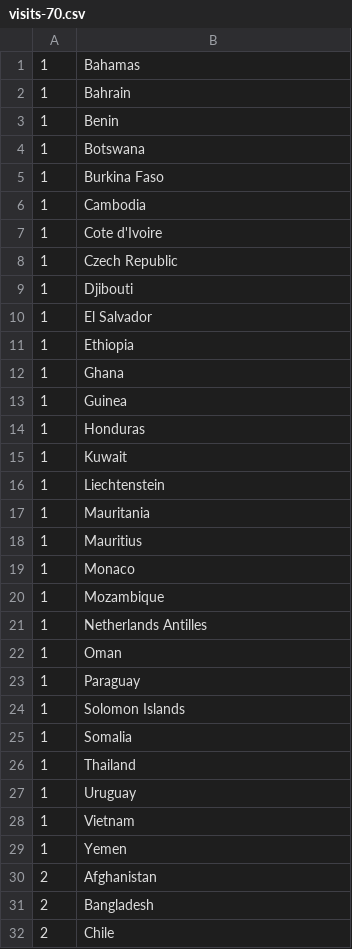
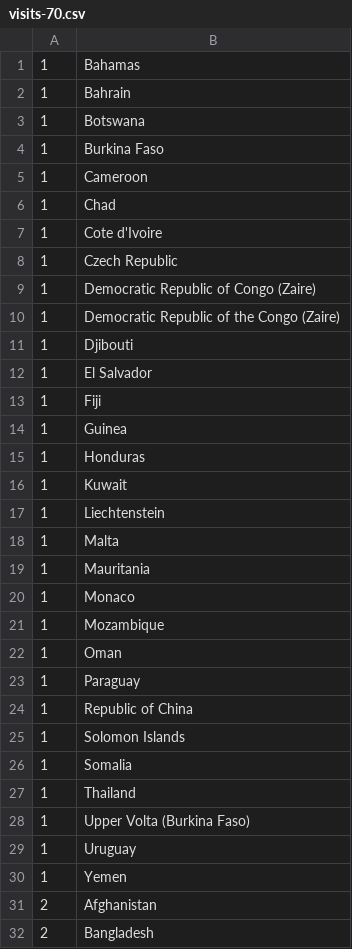
Before and after one commit to larskotthoff/v-usd, a CSV file: visits-70.csv, drawn as a sheet; only a part is shown; the shorter side is filled out with more unchanged rows; the diff covers the shown part only.

```diff
--- a/visits-70.csv
+++ b/visits-70.csv
@@ -2,12 +2,13 @@
 1,Bahrain
-1,Benin
 1,Botswana
 1,Burkina Faso
-1,Cambodia
+1,Cameroon
+1,Chad
 1,Cote d'Ivoire
 1,Czech Republic
+1,Democratic Republic of Congo (Zaire)
+1,Democratic Republic of the Congo (Zaire)
 1,Djibouti
 1,El Salvador
-1,Ethiopia
-1,Ghana
+1,Fiji
 1,Guinea
@@ -16,9 +17,9 @@
 1,Liechtenstein
+1,Malta
 1,Mauritania
-1,Mauritius
 1,Monaco
 1,Mozambique
-1,Netherlands Antilles
 1,Oman
 1,Paraguay
+1,Republic of China
 1,Solomon Islands
@@ -26,4 +27,4 @@
 1,Thailand
+1,Upper Volta (Burkina Faso)
 1,Uruguay
-1,Vietnam
 1,Yemen
```
Also changed, not shown: 24 added rows, 17 removed rows and 22 edited cells elsewhere in this file, visits-00.csv, visits-80.csv, 1 other file.
